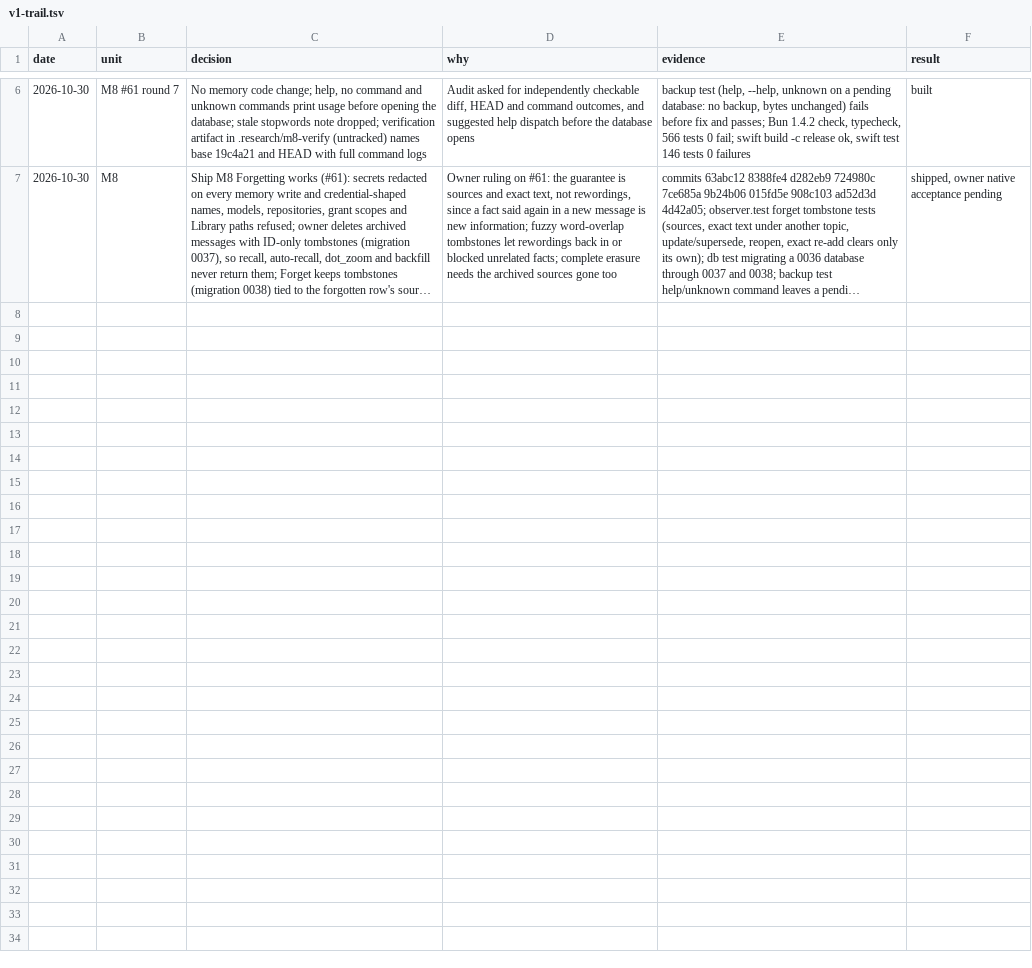
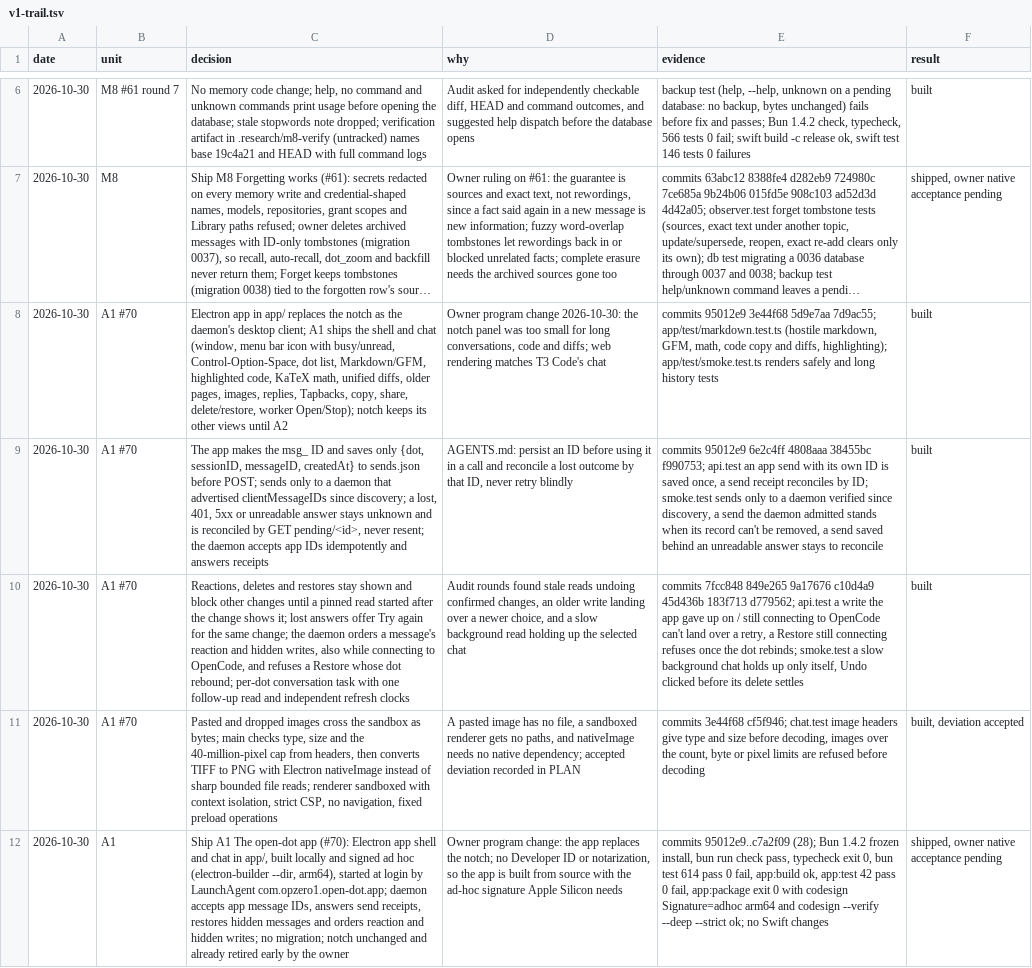
Before and after one commit to opzero1/open-dot, a TSV file: docs/v1-trail.tsv, drawn as a sheet; only a part is shown, gaps mark what is left out; long unchanged cells end in …; the diff names each change by its address in the sheet, - before the commit and + after, or states it on an @@ line.

Commit message:
docs: record A1 in the v1 trail

```diff
--- a/docs/v1-trail.tsv
+++ b/docs/v1-trail.tsv
+row 8: 2026-10-30 | A1 #70 | Electron app in app/ replaces the notch as the daemon's desktop client; A1 ships the shell and chat (window, menu bar icon with busy/unread, Control-Option-Space, dot list, Markdown/GFM, highlighted code, KaTeX math, unified diffs, older pages, images, replies, Tapbacks, copy, share, delete/restore, worker Open/Stop); notch keeps its other views until A2 | Owner program change 2026-10-30: the notch panel was too small for long conversations, code and diffs; web rendering matches T3 Code's chat | commits 95012e9 3e44f68 5d9e7aa 7d9ac55; app/test/markdown.test.ts (hostile markdown, GFM, math, code copy and diffs, highlighting); app/test/smoke.test.ts renders safely and long history tests | built
+row 9: 2026-10-30 | A1 #70 | The app makes the msg_ ID and saves only {dot, sessionID, messageID, createdAt} to sends.json before POST; sends only to a daemon that advertised clientMessageIDs since discovery; a lost, 401, 5xx or unreadable answer stays unknown and is reconciled by GET pending/<id>, never resent; the daemon accepts app IDs idempotently and answers receipts | AGENTS.md: persist an ID before using it in a call and reconcile a lost outcome by that ID, never retry blindly | commits 95012e9 6e2c4ff 4808aaa 38455bc f990753; api.test an app send with its own ID is saved once, a send receipt reconciles by ID; smoke.test sends only to a daemon verified since discovery, a send the daemon admitted stands when its record can't be removed, a send saved behind an unreadable answer stays to reconcile | built
+row 10: 2026-10-30 | A1 #70 | Reactions, deletes and restores stay shown and block other changes until a pinned read started after the change shows it; lost answers offer Try again for the same change; the daemon orders a message's reaction and hidden writes, also while connecting to OpenCode, and refuses a Restore whose dot rebound; per-dot conversation task with one follow-up read and independent refresh clocks | Audit rounds found stale reads undoing confirmed changes, an older write landing over a newer choice, and a slow background read holding up the selected chat | commits 7fcc848 849e265 9a17676 c10d4a9 45d436b 183f713 d779562; api.test a write the app gave up on / still connecting to OpenCode can't land over a retry, a Restore still connecting refuses once the dot rebinds; smoke.test a slow background chat holds up only itself, Undo clicked before its delete settles | built
+row 11: 2026-10-30 | A1 #70 | Pasted and dropped images cross the sandbox as bytes; main checks type, size and the 40-million-pixel cap from headers, then converts TIFF to PNG with Electron nativeImage instead of sharp bounded file reads; renderer sandboxed with context isolation, strict CSP, no navigation, fixed preload operations | A pasted image has no file, a sandboxed renderer gets no paths, and nativeImage needs no native dependency; accepted deviation recorded in PLAN | commits 3e44f68 cf5f946; chat.test image headers give type and size before decoding, images over the count, byte or pixel limits are refused before decoding | built, deviation accepted
+row 12: 2026-10-30 | A1 | Ship A1 The open-dot app (#70): Electron app shell and chat in app/, built locally and signed ad hoc (electron-builder --dir, arm64), started at login by LaunchAgent com.opzero1.open-dot.app; daemon accepts app message IDs, answers send receipts, restores hidden messages and orders reaction and hidden writes; no migration; notch unchanged and already retired early by the owner | Owner program change: the app replaces the notch; no Developer ID or notarization, so the app is built from source with the ad-hoc signature Apple Silicon needs | commits 95012e9..c7a2f09 (28); Bun 1.4.2 frozen install, bun run check pass, typecheck exit 0, bun test 614 pass 0 fail, app:build ok, app:test 42 pass 0 fail, app:package exit 0 with codesign Signature=adhoc arm64 and codesign --verify --deep --strict ok; no Swift changes | shipped, owner native acceptance pending
```
